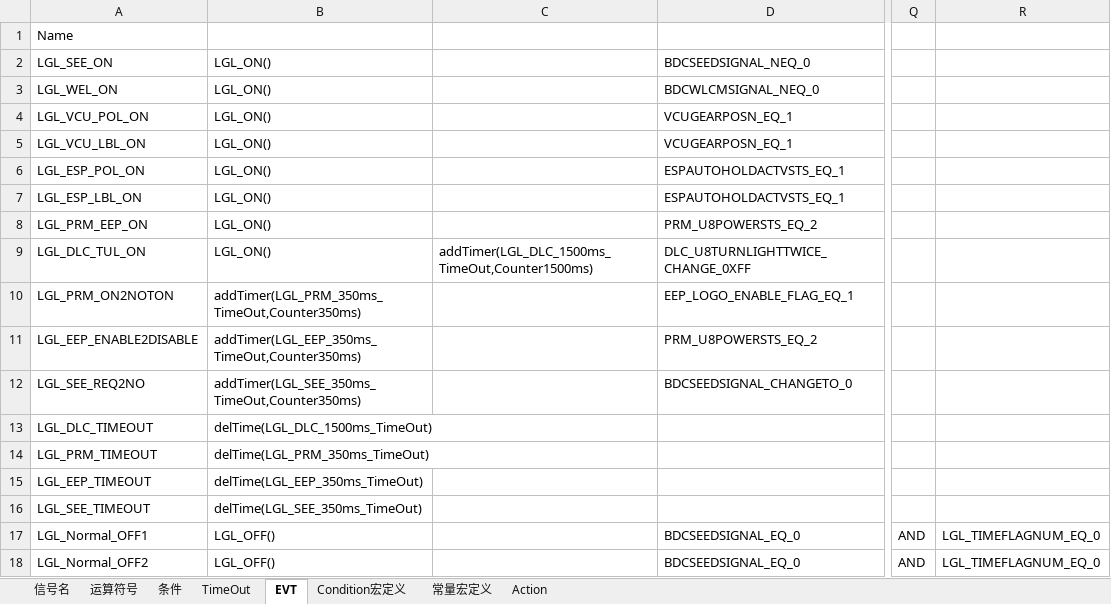
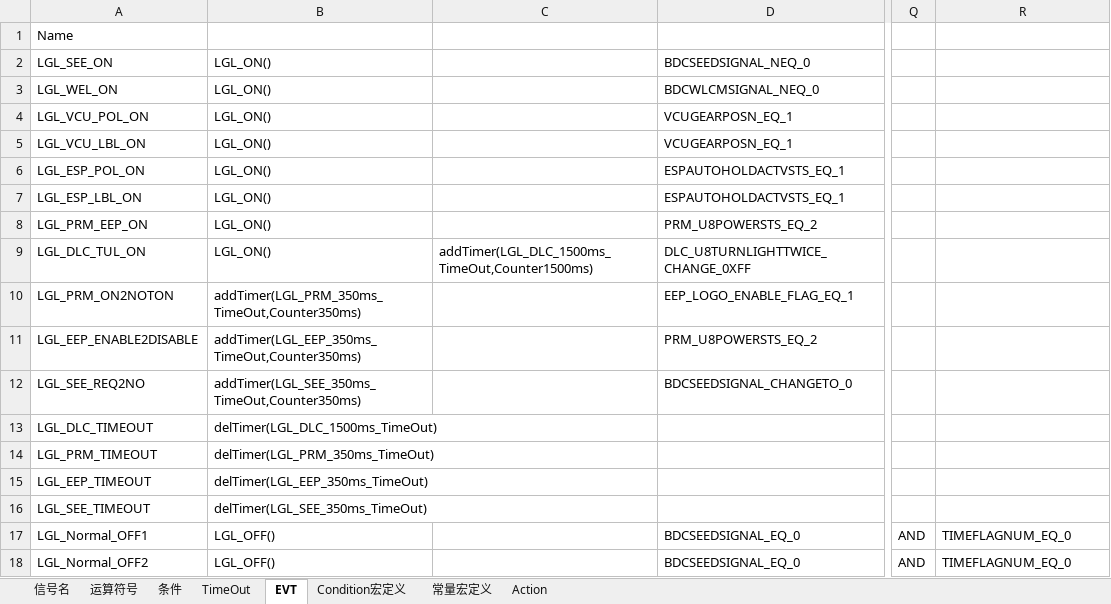
Before and after one commit to THB-BIG-PLAN/CodeGenerator, an Excel workbook: python/config.xlsx, sheet EVT, drawn as a sheet; only a part is shown, gaps mark what is left out; values as stored, in another font and other column widths than the file's, no borders; the diff names each change by its address in the sheet, - before the commit and + after, or states it on an @@ line.

```diff
--- a/python/config.xlsx (sheet EVT)
+++ b/python/config.xlsx (sheet EVT)
-B13: delTime(LGL_DLC_1500ms_TimeOut)
+B13: delTimer(LGL_DLC_1500ms_TimeOut)
-B14: delTime(LGL_PRM_350ms_TimeOut)
+B14: delTimer(LGL_PRM_350ms_TimeOut)
-B15: delTime(LGL_EEP_350ms_TimeOut)
+B15: delTimer(LGL_EEP_350ms_TimeOut)
-B16: delTime(LGL_SEE_350ms_TimeOut)
+B16: delTimer(LGL_SEE_350ms_TimeOut)
-R17:R18: LGL_TIMEFLAGNUM_EQ_0
+R17:R18: TIMEFLAGNUM_EQ_0
```
Also changed, not shown: sheet Action, sheet Condition宏定义, 6 other files.
